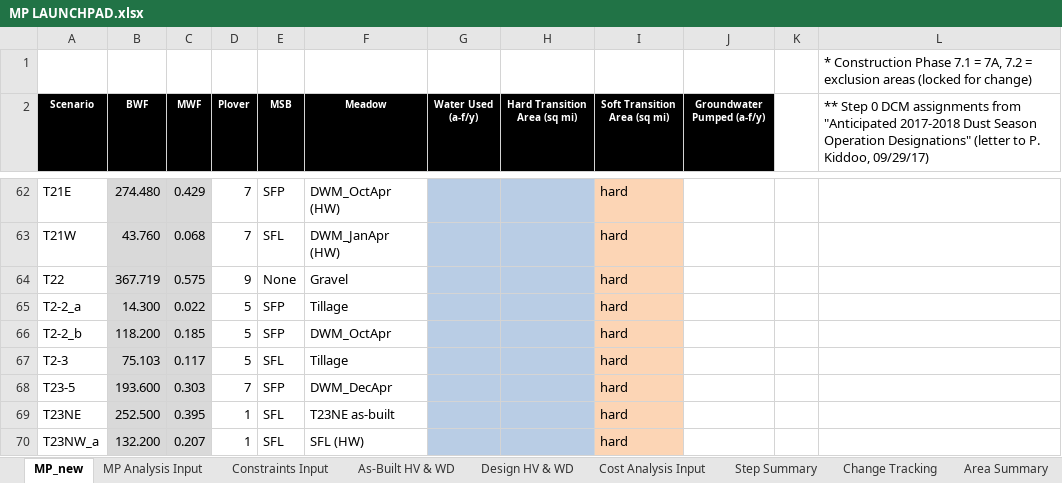
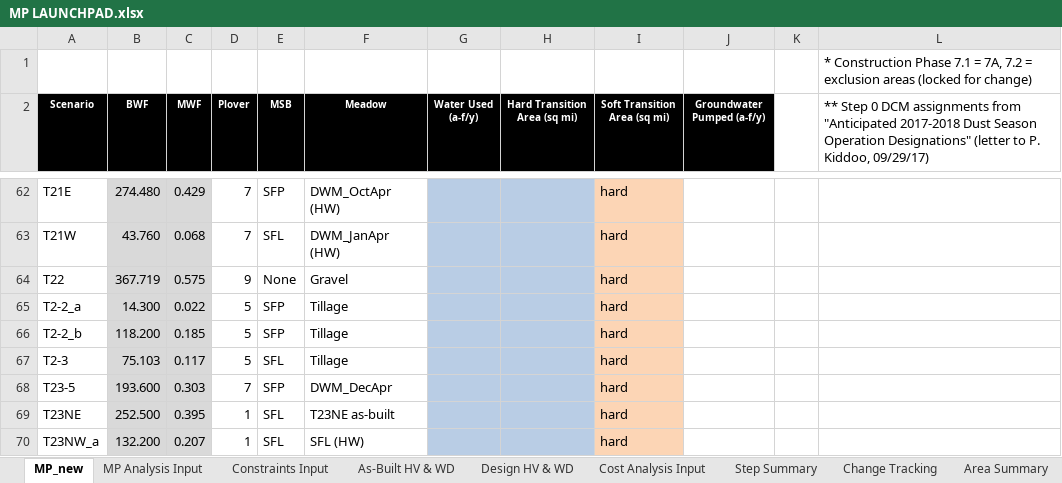
Before and after one commit to jwbannister/master_proj, an Excel workbook: MP LAUNCHPAD.xlsx, sheet MP_new, drawn as a sheet; only a part is shown, gaps mark what is left out; values as stored, in another font and other column widths than the file's, no borders; charts and pictures not drawn; the diff names each change by its address in the sheet, - before the commit and + after, or states it on an @@ line.

```diff
--- a/MP LAUNCHPAD.xlsx (sheet MP_new)
+++ b/MP LAUNCHPAD.xlsx (sheet MP_new)
-F66 (Meadow): DWM_OctApr
+F66 (Meadow): Tillage
```
Also changed, not shown: sheet As-Built HV & WD, sheet Constraints Input, 5 other files.
